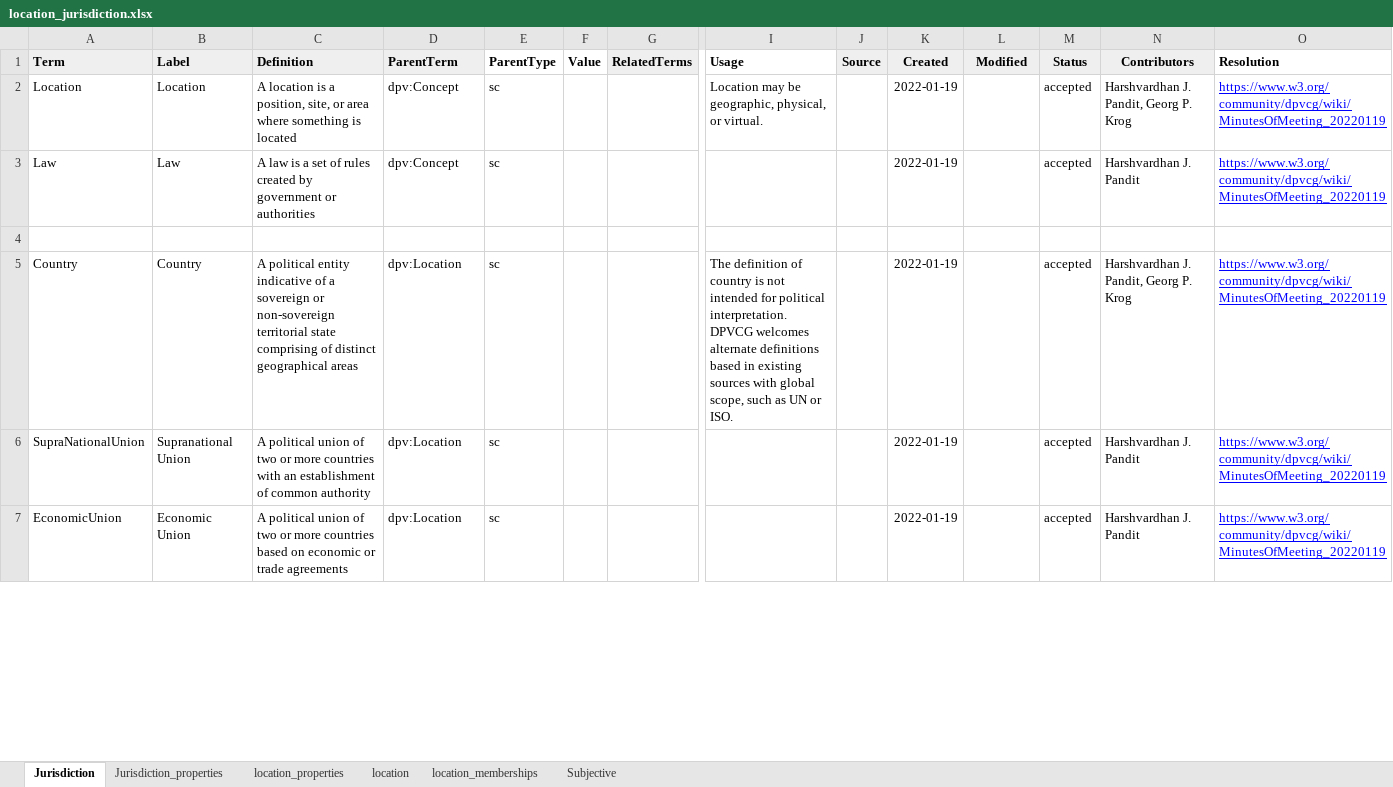
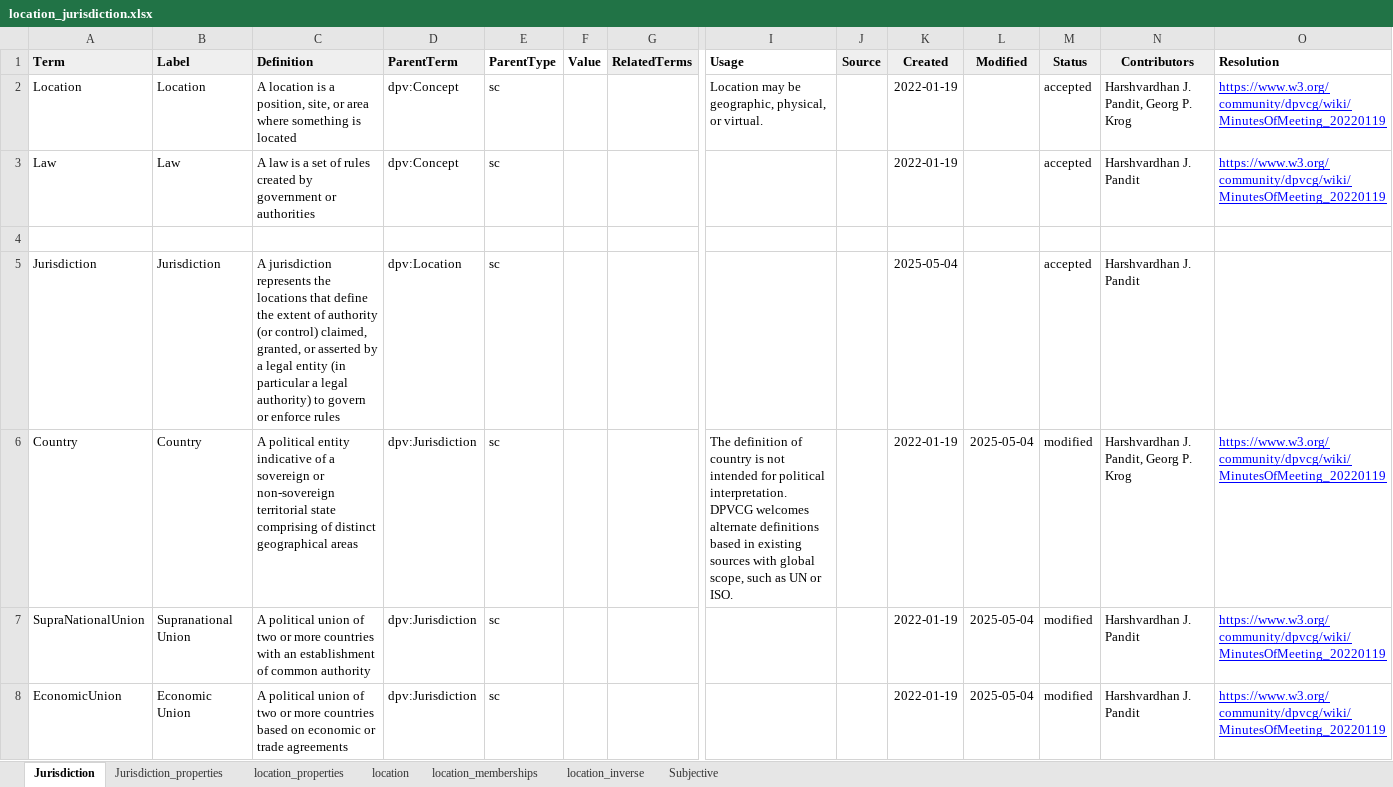
Before and after one commit to w3c/dpv, an Excel workbook: code/vocab_csv/location_jurisdiction.xlsx, sheet Jurisdiction, drawn as a sheet; only a part is shown, gaps mark what is left out; values as stored, in another font and other column widths than the file's, no borders; charts and pictures and conditional formats not drawn; addresses are those after the commit; rows hold the shown columns only; the diff covers the shown part only; the diff names each change by its address in the sheet, - before the commit and + after, or states it on an @@ line.

Commit message:
Adds inverse jurisdictions to DPV and LOC
Squashed commit of the following:

commit 630d57181ece4a46a8f2fec5986caa98bc188c51
Author: Harshvardhan Pandit <me@harshp.com>
Date:   Mon Jul 14 15:33:02 2025 +0100

    Adds inverse jurisdictions in RDF and HTML

    - adds inverse jurisdictions in RDF and HTML
    - adds property dpv:hasInverseJurisdiction and concept
      dpv:InverseJurisdiction correctly
    - fixes script issues in #290 and #292

commit 6f6fa9087697364e867f9533cbc0c2c40f1a851e
Author: Arthit Suriyawongkul <arthit@gmail.com>
Date:   Mon Jul 14 08:47:02 2025 +0100

    fix typos in 200.py contruct -> construct
    closes #290

commit 4e16f30d86b3ef991bd5929d781c26a1ccf998c6
Author: Harshvardhan Pandit <me@harshp.com>
Date:   Tue May 6 22:38:32 2025 +0100

    LOC: adds inverse as a separate module

    - Creates module `inverse` in LOC containing the inverse jurisdictions
    - This allows optional loading of (only) inverse concepts if needed
    - The concepts are also present in `loc.ttl` (as before)
    - New spreadsheet tab containing these concepts is added as source
    - Existing inverse concepts from other modules are removed

commit 910b703aaf6f9c4c8e4a34849e6f0e763e20de60
Author: Harshvardhan Pandit <me@harshp.com>
Date:   Tue May 6 20:57:36 2025 +0100

    Fixes regions declared as countries

    - Uses list at
      https://en.wikipedia.org/wiki/ISO_3166-2#Subdivisions_included_in_ISO_3166-1
    - e.g. loc:SJ (Svalbard) was declared as dpv:Country; this commit
      changes it to dpv:Region, with loc:NO as broader country
    - The inverse concepts for these modified concepts (regions) are removed
      as we only provide them for countries

    Co-authored-by: Arthit Suriyawongkul <arthit@gmail.com>

commit 70e0848dfd2f31d5645f6f0817d606764d05647a
Author: Harshvardhan Pandit <me@harshp.com>
Date:   Mon May 5 13:52:33 2025 +0100

    adds RDF concepts

commit 568d551debaca470bcf0d562dd2ae85eb98f2fe2
Author: Harshvardhan Pandit <me@harshp.com>
Date:   Mon May 5 13:18:22 2025 +0100

    downloaded CSV for locations

Co-authored-by: Arthit Suriyawongkul <arthit@gmail.com>

```diff
--- a/code/vocab_csv/location_jurisdiction.xlsx (sheet Jurisdiction)
+++ b/code/vocab_csv/location_jurisdiction.xlsx (sheet Jurisdiction)
+sheet tab: location_inverse
+row 5: Jurisdiction | Jurisdiction | A jurisdiction represents the locations that define the extent of authority (or control) claimed, granted, or asserted by a legal entity (in particular a legal authority) to govern or enforce rules | dpv:Location | sc |  |  |  |  | 2025-05-04 |  | accepted | Harshvardhan J. Pandit
-D6:D8 (ParentTerm): dpv:Location
+D6:D8 (ParentTerm): dpv:Jurisdiction
-L6:L8 (Modified): (empty)
+L6:L8 (Modified): 2025-05-04
-M6:M8 (Status): accepted
+M6:M8 (Status): modified
```
Also changed, not shown: 2 added rows and 6 edited cells elsewhere in this sheet, sheet location, sheet Jurisdiction_properties, charts or pictures, 32 other files.
